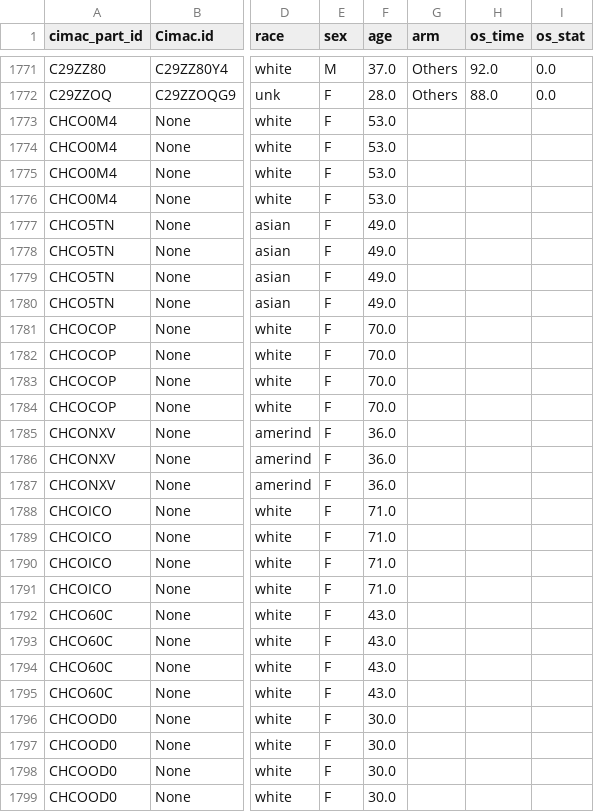
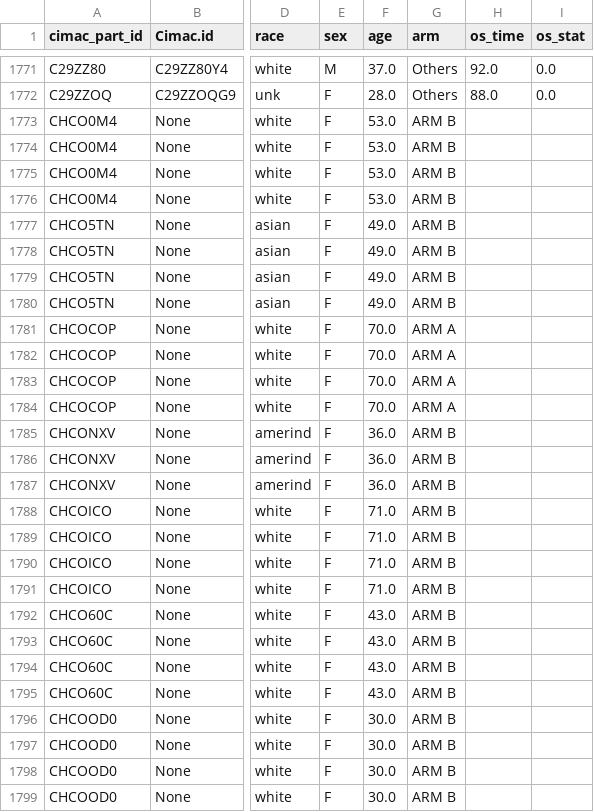
Before and after one commit to tanisjh/Cimac-Harmonization, a CSV file: harmonization_outputs/harmonized_11trials.csv, drawn as a sheet; only a part is shown, gaps mark what is left out; the diff covers the shown part only; the diff names each change by its address in the sheet, - before the commit and + after, or states it on an @@ line.

```diff
--- a/harmonization_outputs/harmonized_11trials.csv
+++ b/harmonization_outputs/harmonized_11trials.csv
-G1773:G1780 (arm): (empty)
+G1773:G1780 (arm): ARM B
-G1781:G1784 (arm): (empty)
+G1781:G1784 (arm): ARM A
-G1785:G1799 (arm): (empty)
+G1785:G1799 (arm): ARM B
```
Also changed, not shown: 169 edited cells elsewhere in this file, harmonization_outputs/final_handoff_report.csv, harmonization_outputs/review_priority_checklist.csv, 8 other files.
